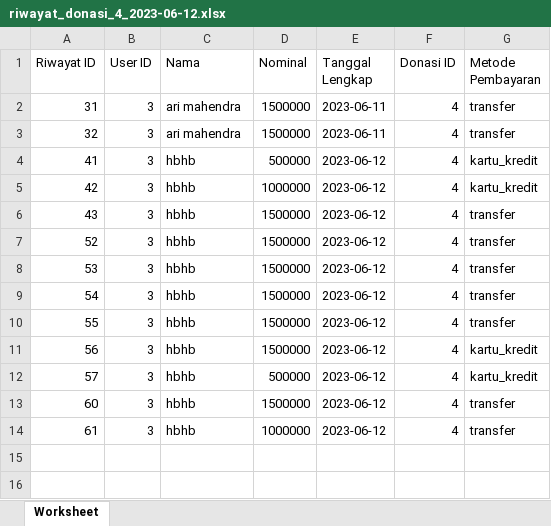
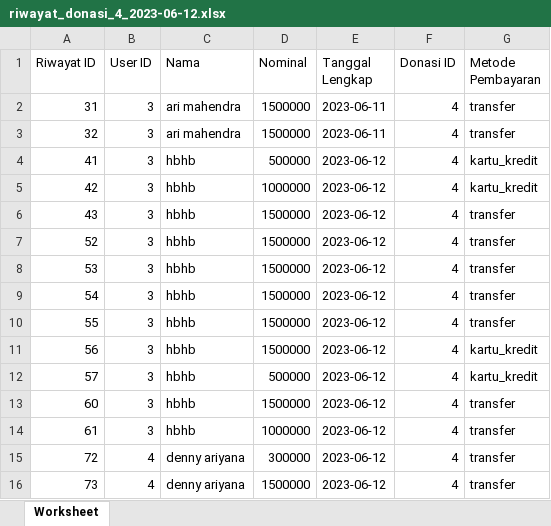
Before and after one commit to Arima1213/Pemweb-UAS, an Excel workbook: excel/riwayat_donasi_4_2023-06-12.xlsx, sheet Worksheet, drawn as a sheet; values as stored, in another font and other column widths than the file's, no borders; the diff names each change by its address in the sheet, - before the commit and + after, or states it on an @@ line.

```diff
--- a/excel/riwayat_donasi_4_2023-06-12.xlsx (sheet Worksheet)
+++ b/excel/riwayat_donasi_4_2023-06-12.xlsx (sheet Worksheet)
+row 15: 72 | 4 | denny ariyana | 300000 | 2023-06-12 | 4 | transfer
+row 16: 73 | 4 | denny ariyana | 1500000 | 2023-06-12 | 4 | transfer
```
Also changed, not shown: 34 other files.
